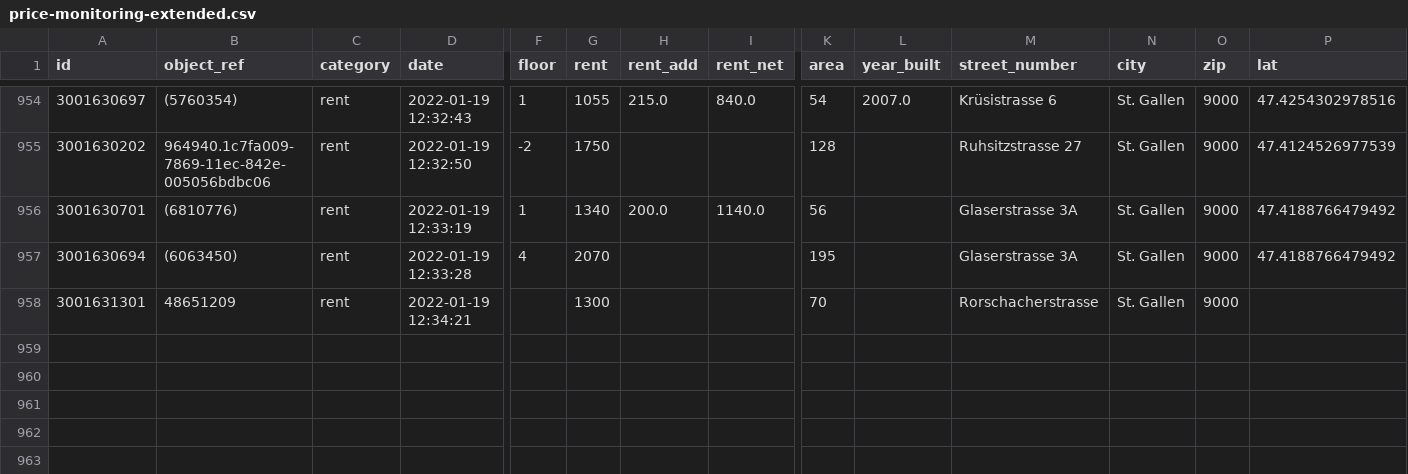
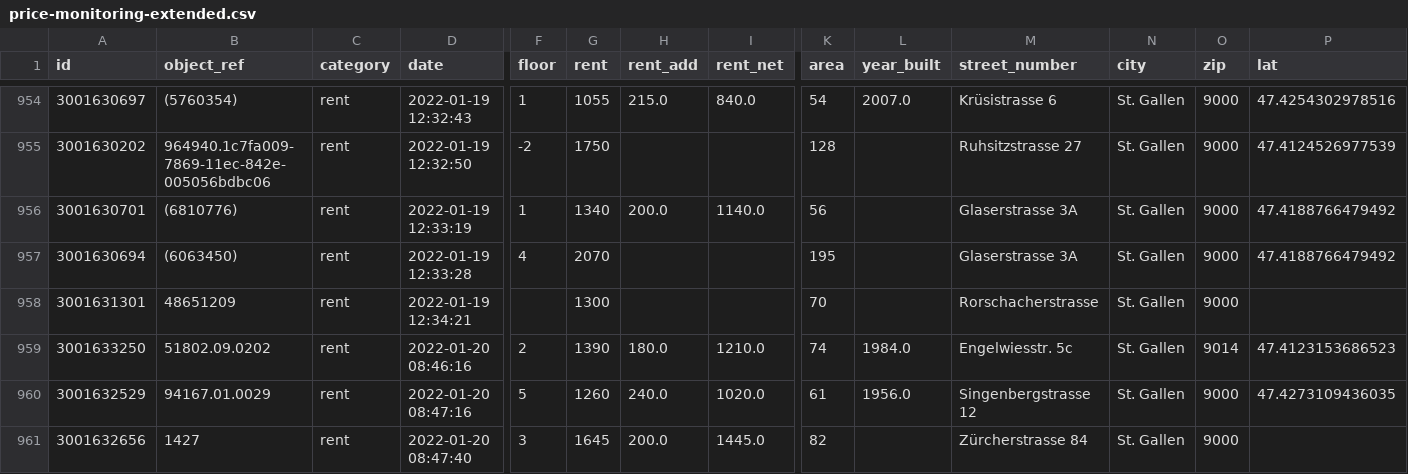
Before and after one commit to cividi/st-gallen-urban-indicators, a CSV file: data/price-monitoring/price-monitoring-extended.csv, drawn as a sheet; only a part is shown, gaps mark what is left out; rows hold the shown columns only; the diff names each change by its address in the sheet, - before the commit and + after, or states it on an @@ line.

```diff
--- a/data/price-monitoring/price-monitoring-extended.csv
+++ b/data/price-monitoring/price-monitoring-extended.csv
+row 959: 3001633250 | 51802.09.0202 | rent | 2022-01-20 08:46:16 | 2 | 1390 | 180.0 | 1210.0 | 74 | 1984.0 | Engelwiesstr. 5c | St. Gallen | 9014 | 47.4123153686523
+row 960: 3001632529 | 94167.01.0029 | rent | 2022-01-20 08:47:16 | 5 | 1260 | 240.0 | 1020.0 | 61 | 1956.0 | Singenbergstrasse 12 | St. Gallen | 9000 | 47.4273109436035
+row 961: 3001632656 | 1427 | rent | 2022-01-20 08:47:40 | 3 | 1645 | 200.0 | 1445.0 | 82 |  | Zürcherstrasse 84 | St. Gallen | 9000
```
Also changed, not shown: data/price-monitoring/price-monitoring.csv, 3 other files.
